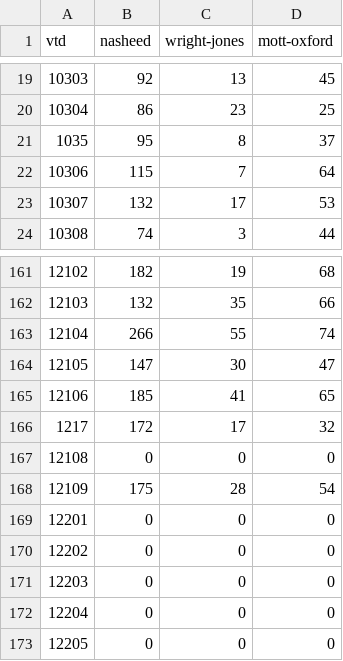
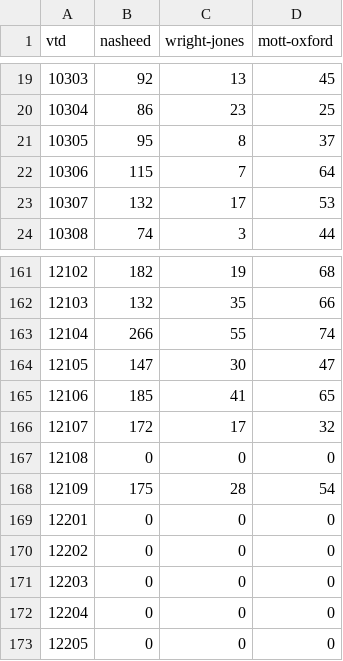
Before and after one commit to PJ2146/PJ2146.github.io, a CSV file: data/results.csv, drawn as a sheet; only a part is shown, gaps mark what is left out.

Commit message:
Auto-update

```diff
--- a/data/results.csv
+++ b/data/results.csv
@@ -20,3 +20,3 @@ vtd,nasheed,wright-jones,mott-oxford
 10304,86,23,25
-1035,95,8,37
+10305,95,8,37
 10306,115,7,64
@@ -165,3 +165,3 @@ vtd,nasheed,wright-jones,mott-oxford
 12106,185,41,65
-1217,172,17,32
+12107,172,17,32
 12108,0,0,0
```
